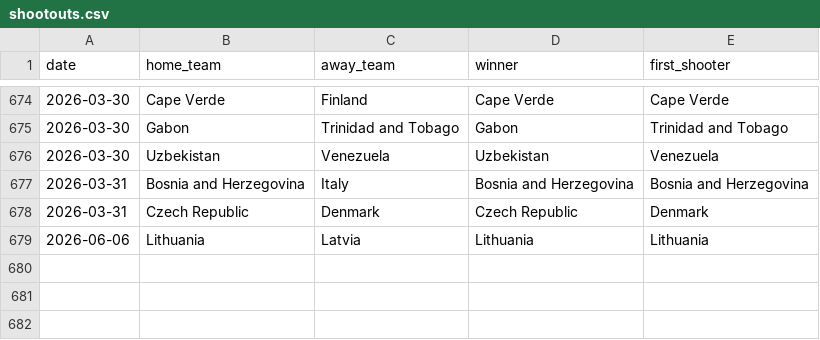
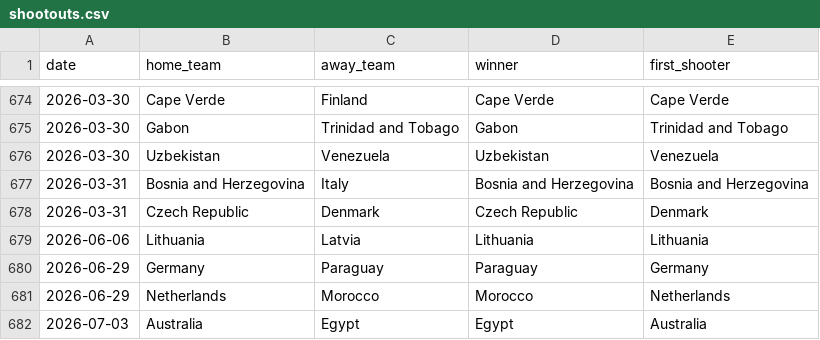
Before and after one commit to adirmancebojr/world-cup, a CSV file: 01_raw_data/shootouts.csv, drawn as a sheet; only a part is shown, gaps mark what is left out.

```diff
--- a/01_raw_data/shootouts.csv
+++ b/01_raw_data/shootouts.csv
@@ -679 +679,4 @@ date,home_team,away_team,winner,first_shooter
 2026-06-06,Lithuania,Latvia,Lithuania,Lithuania
+2026-06-29,Germany,Paraguay,Paraguay,Germany
+2026-06-29,Netherlands,Morocco,Morocco,Netherlands
+2026-07-03,Australia,Egypt,Egypt,Australia
```
Also changed, not shown: 02_processed_data/wc2026_matches.csv, 04_analysis_modules/03_simulation/tables/consistency_checks.csv, 37 other files.
